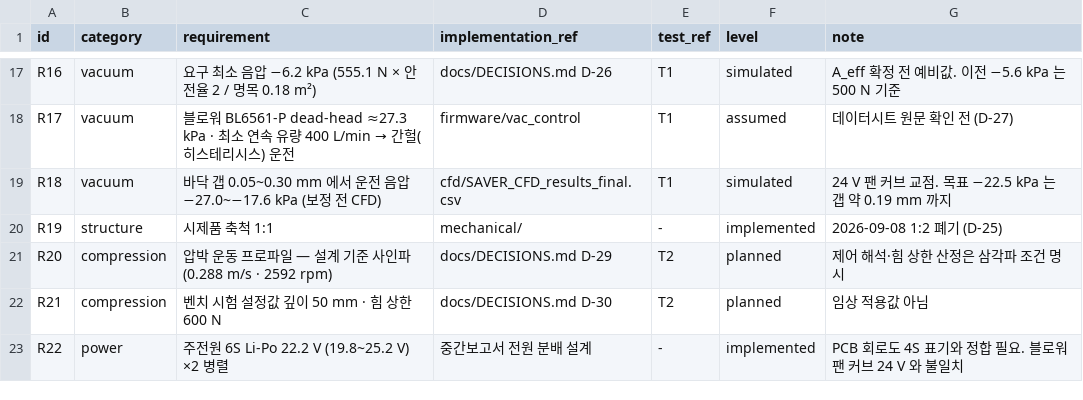
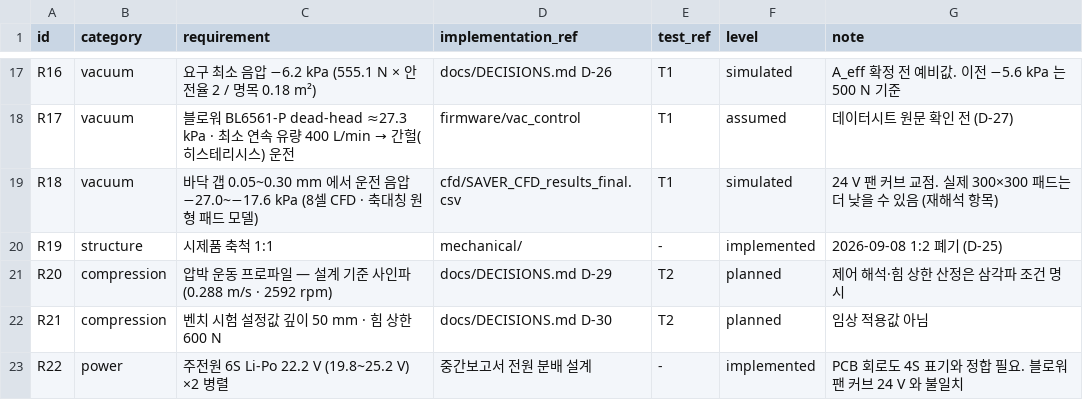
Before and after one commit to SangHyeon-Shin/SAVER, a CSV file: docs/requirements.csv, drawn as a sheet; only a part is shown, gaps mark what is left out.

```diff
--- a/docs/requirements.csv
+++ b/docs/requirements.csv
@@ -18,3 +18,3 @@ R16,vacuum,요구 최소 음압 −6.2 kPa (555.1 N × 안전율 2 / 명목 0.18
 R17,vacuum,블로워 BL6561-P dead-head ≈27.3 kPa · 최소 연속 유량 400 L/min → 간헐(히스테리시스) 운전,firmware/vac_control,T1,assumed,데이터시트 원문 확인 전 (D-27)
-R18,vacuum,바닥 갭 0.05~0.30 mm 에서 운전 음압 −27.0~−17.6 kPa (보정 전 CFD),cfd/SAVER_CFD_results_final.csv,T1,simulated,24 V 팬 커브 교점. 목표 −22.5 kPa 는 갭 약 0.19 mm 까지
+R18,vacuum,바닥 갭 0.05~0.30 mm 에서 운전 음압 −27.0~−17.6 kPa (8셀 CFD · 축대칭 원형 패드 모델),cfd/SAVER_CFD_results_final.csv,T1,simulated,24 V 팬 커브 교점. 실제 300×300 패드는 더 낮을 수 있음 (재해석 항목)
 R19,structure,시제품 축척 1:1,mechanical/,-,implemented,2026-09-08 1:2 폐기 (D-25)
```
Also changed, not shown: 2 other files.
